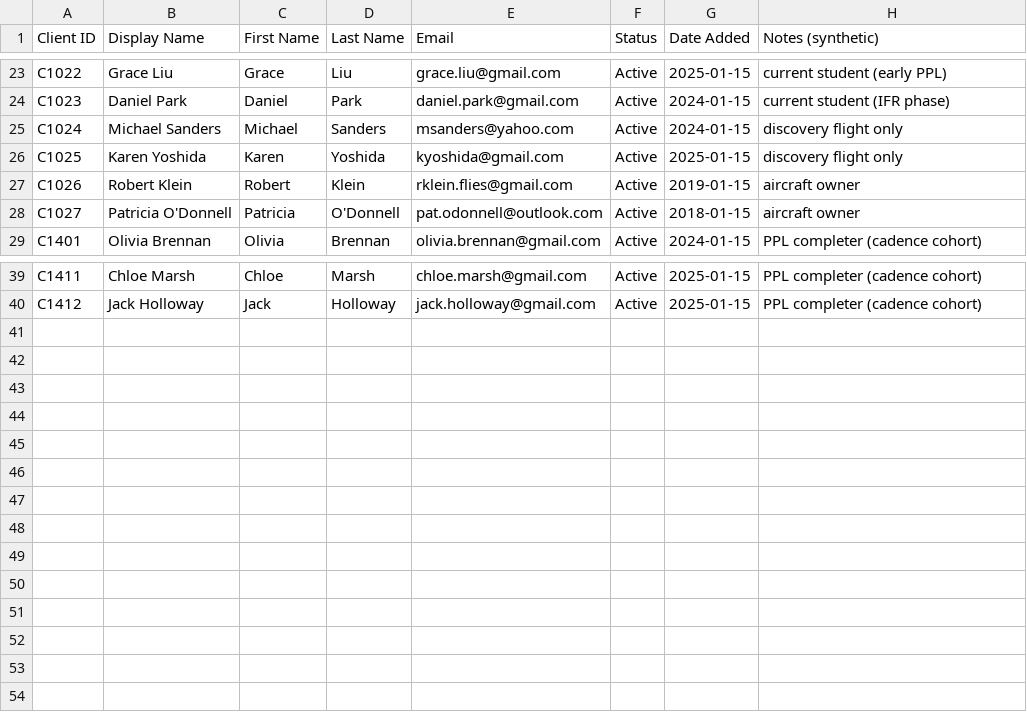
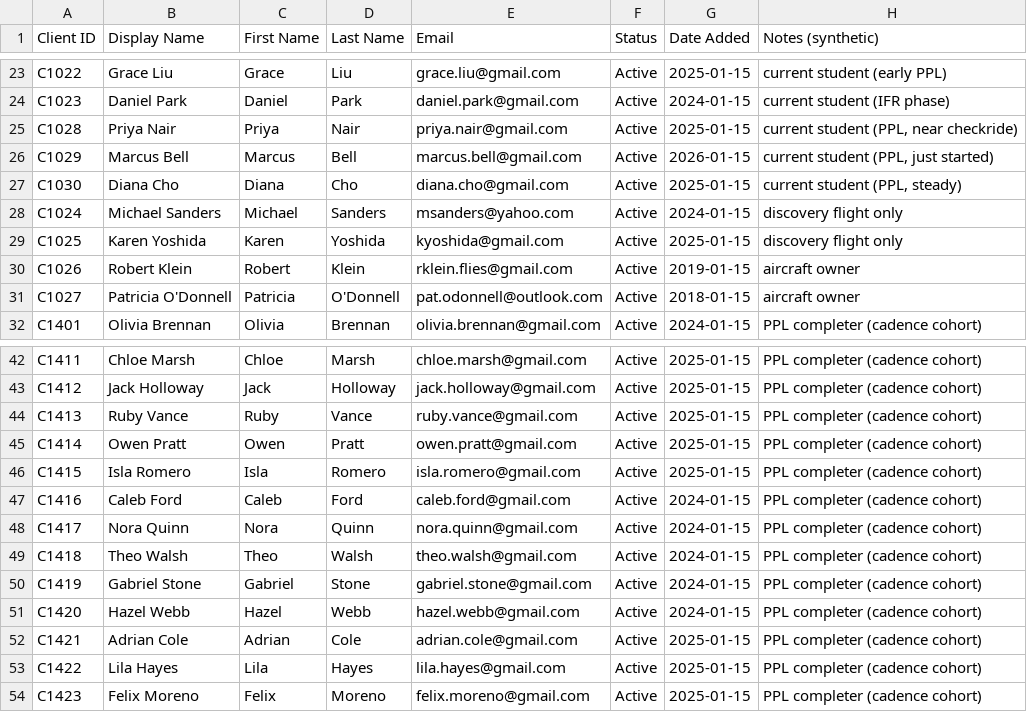
Before and after one commit to OlsenDurkovich/Provectus-Analytics, a CSV file: synthetic_fsp_clients.csv, drawn as a sheet; only a part is shown, gaps mark what is left out; the diff names each change by its address in the sheet, - before the commit and + after, or states it on an @@ line.

Commit message:
feat(insights): cadence across all students (4 brackets) + more in-progress students (#30)
Data:
- +3 in-progress students (Priya/Marcus/Diana) in NOISE_CLIENTS + current loop, for
  a fuller completion-forecast spread (now 7: near-done -> steady -> slow -> new ->
  over-hours -> stalled).
- Cadence cohort expanded to 23 PPL completers spanning ~1-6.5 flights/wk so the new
  brackets populate; gentler retention slope.

#5 cadence reworked per request:
- Now spans ALL ratings, not just PPL.
- New brackets: '2.5x/week or less', '2.5-3.5x', '3.5-4x', 'Over 4x'.
- Cost & hours shown vs each student's OWN rating median (removes rating-mix
  confounding when pooling ratings); days-to-checkride raw. Clean gradient:
  163 -> 72 -> 58 -> 44 days, cost +1% -> -9%.

Schema: CadenceInsight.scope; CadenceBucket gains costVsMedianPct/hoursVsMedianPct,
drops raw avgHours/avgCost. Frontend Cadence table + Summary highlight updated.
Tests updated; ground truth unchanged (alumni RNG + per-reservation invoices stable).

```diff
--- a/synthetic_fsp_clients.csv
+++ b/synthetic_fsp_clients.csv
+row 25: C1028 | Priya Nair | Priya | Nair | priya.nair@gmail.com | Active | 2025-01-15 | current student (PPL, near checkride)
+row 26: C1029 | Marcus Bell | Marcus | Bell | marcus.bell@gmail.com | Active | 2026-01-15 | current student (PPL, just started)
+row 27: C1030 | Diana Cho | Diana | Cho | diana.cho@gmail.com | Active | 2025-01-15 | current student (PPL, steady)
+row 44: C1413 | Ruby Vance | Ruby | Vance | ruby.vance@gmail.com | Active | 2025-01-15 | PPL completer (cadence cohort)
+row 45: C1414 | Owen Pratt | Owen | Pratt | owen.pratt@gmail.com | Active | 2025-01-15 | PPL completer (cadence cohort)
+row 46: C1415 | Isla Romero | Isla | Romero | isla.romero@gmail.com | Active | 2025-01-15 | PPL completer (cadence cohort)
+row 47: C1416 | Caleb Ford | Caleb | Ford | caleb.ford@gmail.com | Active | 2024-01-15 | PPL completer (cadence cohort)
+row 48: C1417 | Nora Quinn | Nora | Quinn | nora.quinn@gmail.com | Active | 2024-01-15 | PPL completer (cadence cohort)
+row 49: C1418 | Theo Walsh | Theo | Walsh | theo.walsh@gmail.com | Active | 2024-01-15 | PPL completer (cadence cohort)
+row 50: C1419 | Gabriel Stone | Gabriel | Stone | gabriel.stone@gmail.com | Active | 2024-01-15 | PPL completer (cadence cohort)
+row 51: C1420 | Hazel Webb | Hazel | Webb | hazel.webb@gmail.com | Active | 2024-01-15 | PPL completer (cadence cohort)
+row 52: C1421 | Adrian Cole | Adrian | Cole | adrian.cole@gmail.com | Active | 2025-01-15 | PPL completer (cadence cohort)
+row 53: C1422 | Lila Hayes | Lila | Hayes | lila.hayes@gmail.com | Active | 2025-01-15 | PPL completer (cadence cohort)
+row 54: C1423 | Felix Moreno | Felix | Moreno | felix.moreno@gmail.com | Active | 2025-01-15 | PPL completer (cadence cohort)
```
Also changed, not shown: 11 other files.
